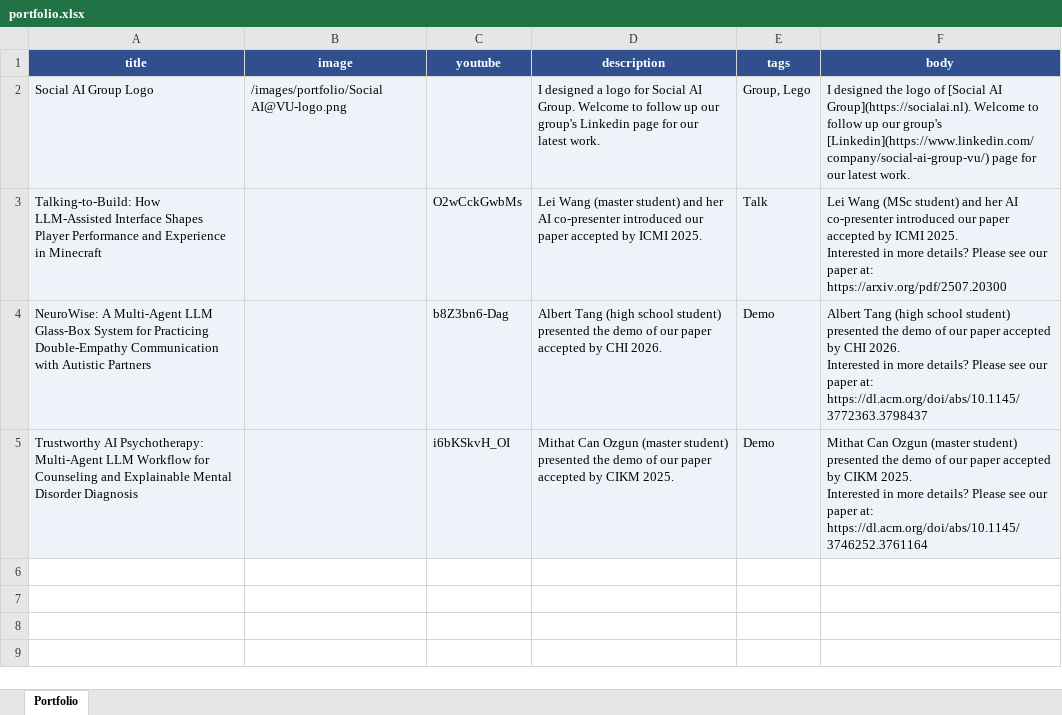
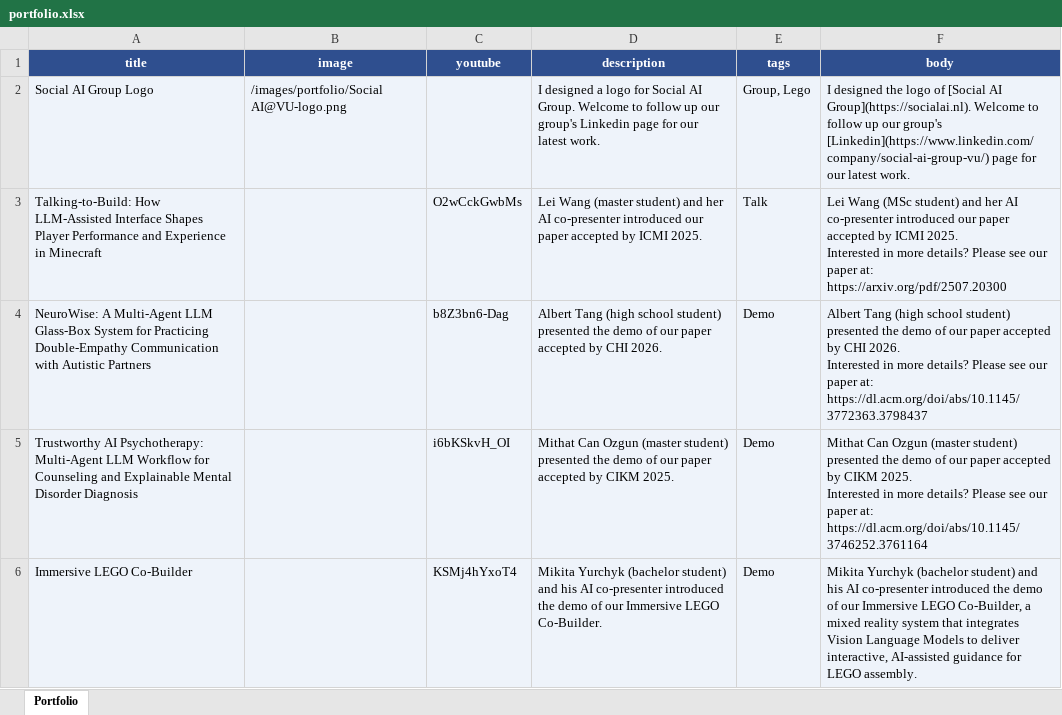
Before and after one commit to Jiahuan-Pei/Jiahuan-Pei.github.io, an Excel workbook: markdown_generator/portfolio.xlsx, sheet Portfolio, drawn as a sheet; values as stored, in another font and other column widths than the file's, no borders; the diff names each change by its address in the sheet, - before the commit and + after, or states it on an @@ line.

Commit message:
update portfolio

```diff
--- a/markdown_generator/portfolio.xlsx (sheet Portfolio)
+++ b/markdown_generator/portfolio.xlsx (sheet Portfolio)
+row 6: Immersive LEGO Co-Builder |  | KSMj4hYxoT4 | Mikita Yurchyk (bachelor student) and his AI co-presenter introduced the demo of our Immersive LEGO Co-Builder. | Demo | Mikita Yurchyk (bachelor student) and his AI co-presenter introduced the demo of our Immersive LEGO Co-Builder, a mixed reality system that integrates Vision Language Models to deliver interactive, AI-assisted guidance for LEGO assembly.
```
Also changed, not shown: 2 other files.
